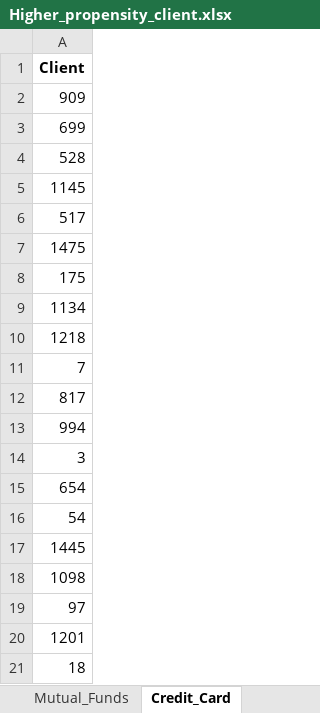
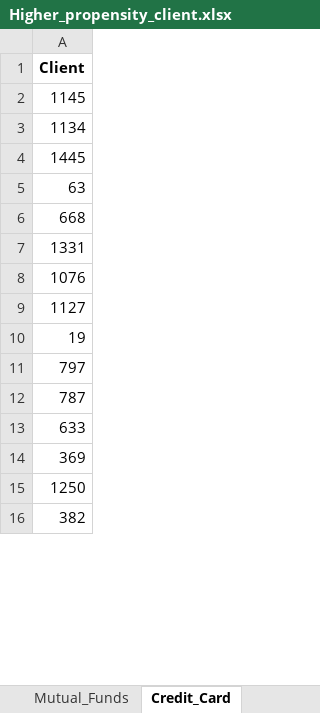
Before and after one commit to preethaudhayakumar/Marketing-Optimization, an Excel workbook: Deliverables/Higher_propensity_client.xlsx, sheet Credit_Card, drawn as a sheet; only a part is shown; the shorter side is filled out with more unchanged rows; values as stored, in another font and other column widths than the file's, no borders; the diff covers the shown part only; the diff names each change by its address in the sheet, - before the commit and + after, or states it on an @@ line.

```diff
--- a/Deliverables/Higher_propensity_client.xlsx (sheet Credit_Card)
+++ b/Deliverables/Higher_propensity_client.xlsx (sheet Credit_Card)
-row 2: 909
-row 3: 699
-row 4: 528
-row 6: 517
-row 7: 1475
-row 8: 175
-row 10: 1218
-row 11: 7
-row 12: 817
-row 13: 994
-row 14: 3
-row 15: 654
-row 16: 54
-row 18: 1098
-row 19: 97
-row 20: 1201
-row 21: 18
```
Also changed, not shown: 518 removed rows elsewhere in this sheet, sheet Mutual_Funds, sheet Customer_Loan, Deliverables/Target_client_target_offer.xlsx, 1 other file.
